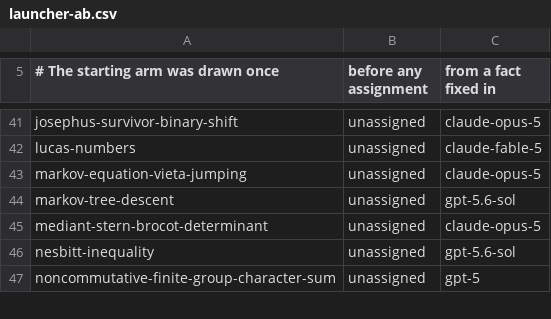
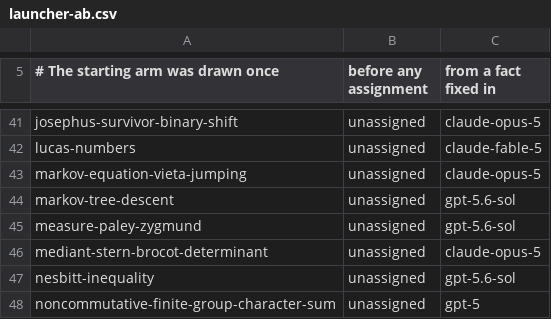
Before and after one commit to carlok/LeanFrontier, a CSV file: experiments/launcher-ab.csv, drawn as a sheet; only a part is shown, gaps mark what is left out; the diff names each change by its address in the sheet, - before the commit and + after, or states it on an @@ line.

```diff
--- a/experiments/launcher-ab.csv
+++ b/experiments/launcher-ab.csv
+row 45: measure-paley-zygmund | unassigned | gpt-5.6-sol
```
Also changed, not shown: 2 other files.
